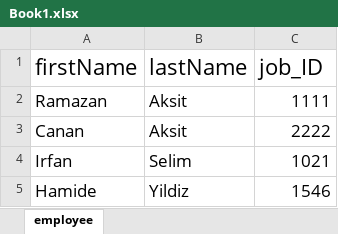
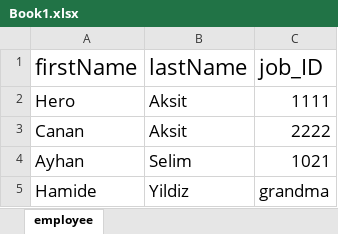
Before and after one commit to usaramazan/Crm24, an Excel workbook: src/Book1.xlsx, sheet employee, drawn as a sheet; values as stored, in another font and other column widths than the file's, no borders; the diff names each change by its address in the sheet, - before the commit and + after, or states it on an @@ line.

Commit message:
codes added into excel write

```diff
--- a/src/Book1.xlsx (sheet employee)
+++ b/src/Book1.xlsx (sheet employee)
-A2 (firstName): Ramazan
+A2 (firstName): Hero
-A4 (firstName): Irfan
+A4 (firstName): Ayhan
-C5 (job_ID): 1546
+C5 (job_ID): grandma
```
Also changed, not shown: 2 other files.
